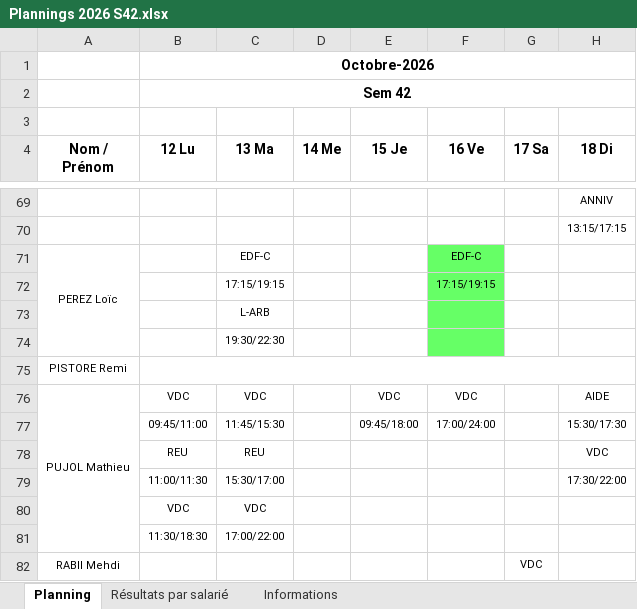
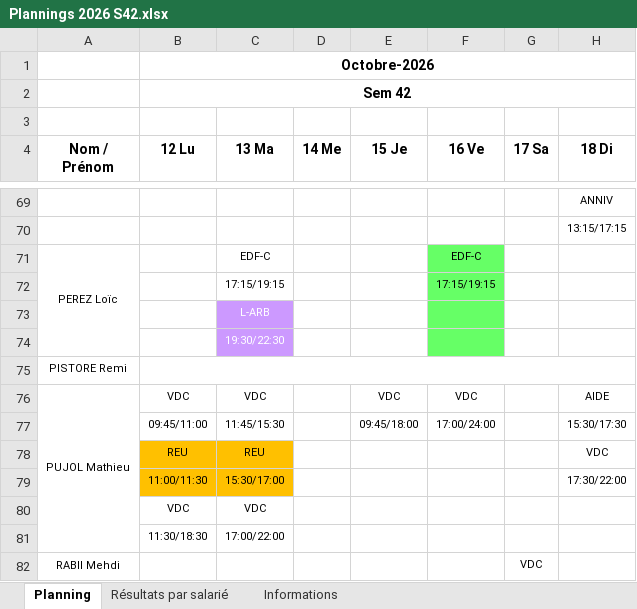
Before and after one commit to OhLaPey/planning-urbansoccer, an Excel workbook: Plannings 2026 S42.xlsx, sheet Planning, drawn as a sheet; only a part is shown, gaps mark what is left out; values as stored, in another font and other column widths than the file's, no borders; charts and pictures not drawn; the diff covers the shown part only; the diff names each change by its address in the sheet, - before the commit and + after, or states it on an @@ line.

Commit message:
Sync planning SharePoint : S42

```diff
--- a/Plannings 2026 S42.xlsx (sheet Planning)
+++ b/Plannings 2026 S42.xlsx (sheet Planning)
@@ C73:C74 fill: none → #CC99FF, text colour: black → #FFFFFF @@
-B78:C79 fill: none
+B78:C79 fill: #FFC000
```
Also changed, not shown: cell formats elsewhere in this sheet.
